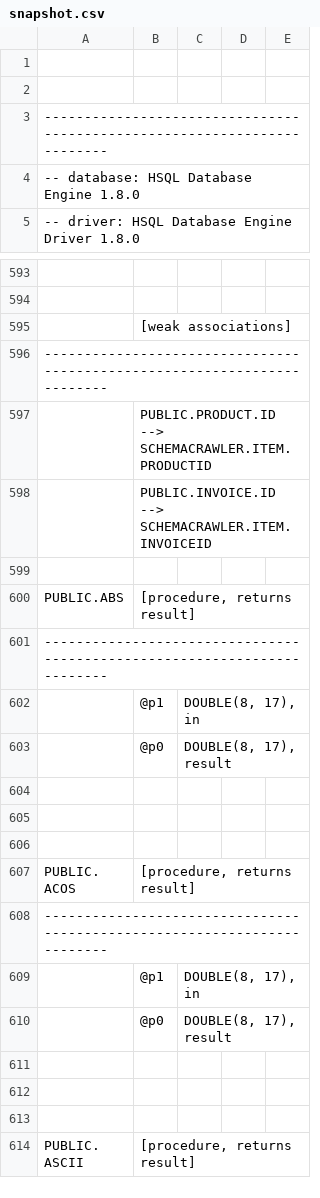
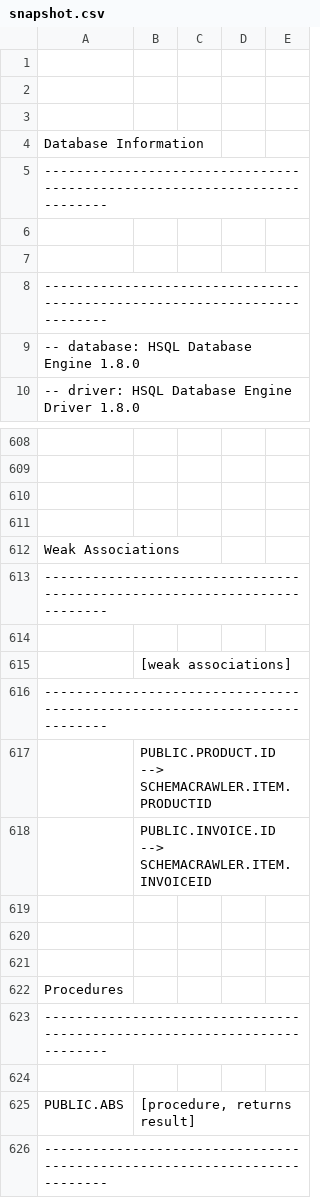
Before and after one commit to eliask/schemacrawler, a CSV file: schemacrawler-site/src/site/resources/snapshot-examples/snapshot.csv, drawn as a sheet; only a part is shown, gaps mark what is left out; the shorter side is filled out with more unchanged rows; the diff covers the shown part only; the diff names each change by its address in the sheet, - before the commit and + after, or states it on an @@ line.

Commit message:
Adding section headers in output
git-svn-id: svn://svn.code.sf.net/p/schemacrawler/code/trunk@1260 3243f2e7-4e1b-42d2-9742-d984016aa316

```diff
--- a/schemacrawler-site/src/site/resources/snapshot-examples/snapshot.csv
+++ b/schemacrawler-site/src/site/resources/snapshot-examples/snapshot.csv
+row 3: (empty)
+row 4: Database Information
+row 5: ------------------------------------------------------------------------
+row 6: (empty)
+row 7: (empty)
+row 610: (empty)
+row 611: (empty)
+row 612: Weak Associations
+row 613: ------------------------------------------------------------------------
+row 614: (empty)
+row 619: (empty)
+row 620: (empty)
+row 621: (empty)
+row 622: Procedures
+row 623: ------------------------------------------------------------------------
```
Also changed, not shown: 10 added rows elsewhere in this file, 11 other files.
